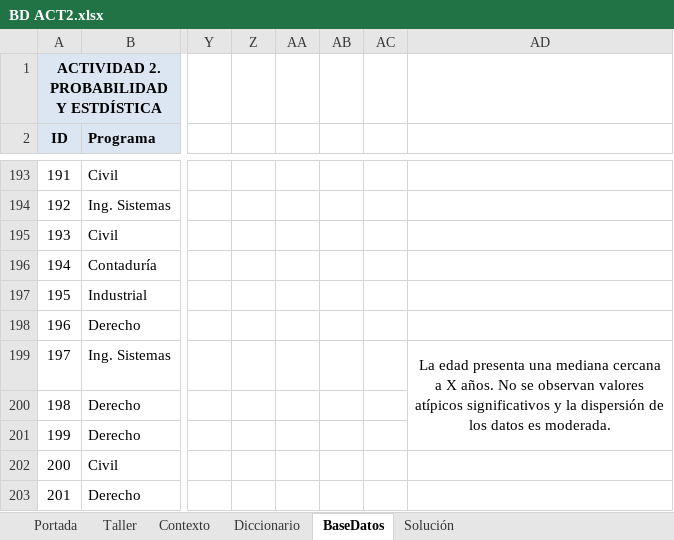
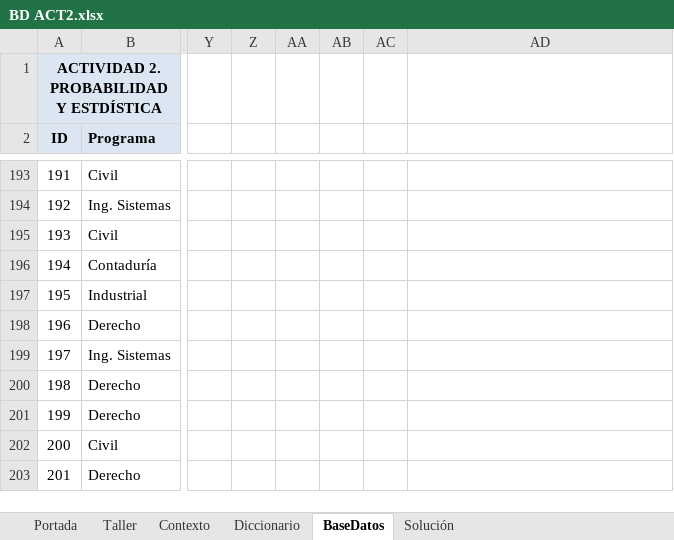
Before and after one commit to Sebastian398/doc-editor, an Excel workbook: BD ACT2.xlsx, sheet BaseDatos, drawn as a sheet; only a part is shown, gaps mark what is left out; values as stored, in another font and other column widths than the file's, no borders; charts and pictures and table styles not drawn; the diff names each change by its address in the sheet, - before the commit and + after, or states it on an @@ line.

```diff
--- a/BD ACT2.xlsx (sheet BaseDatos)
+++ b/BD ACT2.xlsx (sheet BaseDatos)
-AD199: La edad presenta una mediana cercana a X años. No se observan valores atípicos significativos y la dispersión de los datos es moderada.
+AD199: (empty)
-AD199:AD201 merged
```
Also changed, not shown: sheet Solución, charts or pictures.
